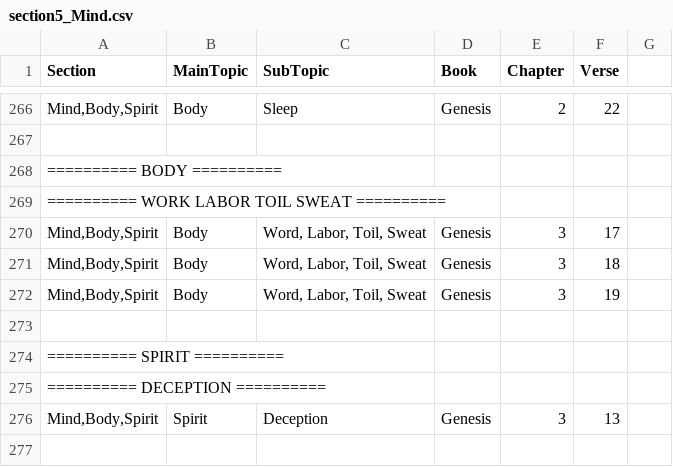
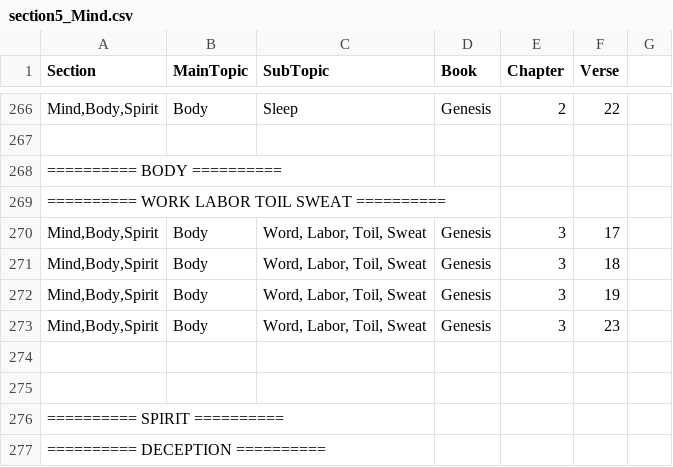
Before and after one commit to Twiggins12/BibleBlossoms, a CSV file: data/sections/section5_Mind.csv, drawn as a sheet; only a part is shown, gaps mark what is left out; the shorter side is filled out with more unchanged rows; the diff names each change by its address in the sheet, - before the commit and + after, or states it on an @@ line.

Commit message:
Update section5_Mind.csv

```diff
--- a/data/sections/section5_Mind.csv
+++ b/data/sections/section5_Mind.csv
+row 273: Mind,Body,Spirit | Body | Word, Labor, Toil, Sweat | Genesis | 3 | 23
+row 274: (empty)
```
